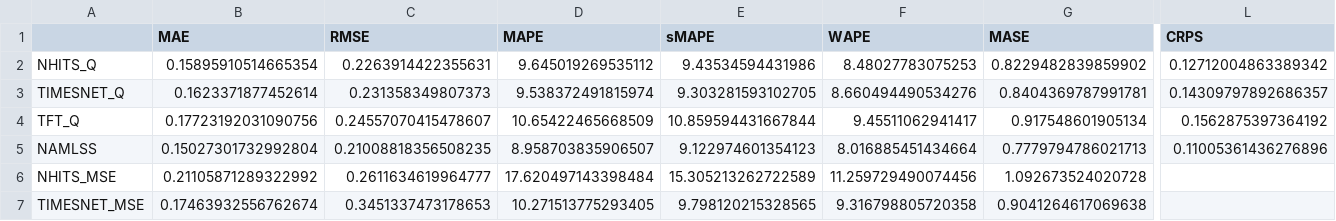
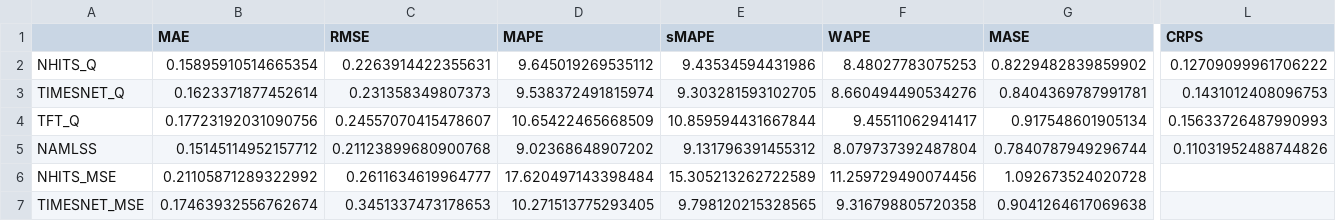
Before and after one commit to shubby1996/ExAI-Timeseries-Thesis, a CSV file: nordbyen_heat_benchmark/results/benchmark_metrics_comparison.csv, drawn as a sheet; only a part is shown, gaps mark what is left out; the diff covers the shown part only; the diff names each change by its address in the sheet, - before the commit and + after, or states it on an @@ line.

```diff
--- a/nordbyen_heat_benchmark/results/benchmark_metrics_comparison.csv
+++ b/nordbyen_heat_benchmark/results/benchmark_metrics_comparison.csv
-L2 (CRPS): 0.12712004863389342
+L2 (CRPS): 0.12709099961706222
-L3 (CRPS): 0.14309797892686357
+L3 (CRPS): 0.1431012408096753
-L4 (CRPS): 0.1562875397364192
+L4 (CRPS): 0.15633726487990993
-B5 (MAE): 0.15027301732992804
+B5 (MAE): 0.15145114952157712
-C5 (RMSE): 0.21008818356508235
+C5 (RMSE): 0.21123899680900768
-D5 (MAPE): 8.958703835906507
+D5 (MAPE): 9.02368648907202
-E5 (sMAPE): 9.122974601354123
+E5 (sMAPE): 9.131796391455312
-F5 (WAPE): 8.016885451434664
+F5 (WAPE): 8.079737392487804
-G5 (MASE): 0.7779794786021713
+G5 (MASE): 0.7840787949296744
-L5 (CRPS): 0.11005361436276896
+L5 (CRPS): 0.11031952488744826
```
Also changed, not shown: 4 edited cells elsewhere in this file, results/benchmark_history.csv, 17 other files.
